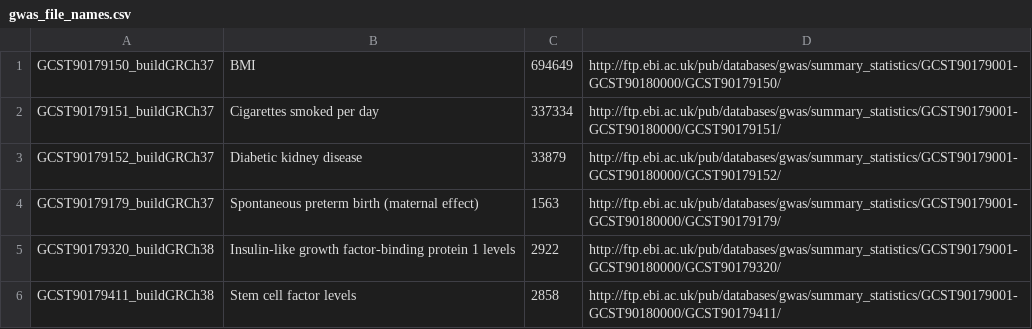
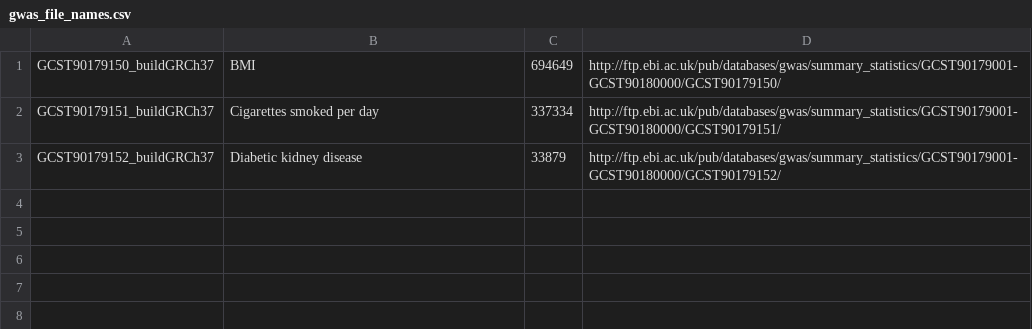
Before and after one commit to kristen-schneider/stabix-analysis, a CSV file: data/gwas_file_names.csv, drawn as a sheet.

```diff
--- a/data/gwas_file_names.csv
+++ b/data/gwas_file_names.csv
@@ -3,4 +3 @@ GCST90179151_buildGRCh37,Cigarettes smoked per day,337334,http://ftp.ebi.ac.uk/p
 GCST90179152_buildGRCh37,Diabetic kidney disease,33879,http://ftp.ebi.ac.uk/pub/databases/gwas/summary_statistics/GCST90179001-GCST90180000/GCST90179152/
-GCST90179179_buildGRCh37,Spontaneous preterm birth (maternal effect),1563,http://ftp.ebi.ac.uk/pub/databases/gwas/summary_statistics/GCST90179001-GCST90180000/GCST90179179/
-GCST90179320_buildGRCh38,Insulin-like growth factor-binding protein 1 levels,2922,http://ftp.ebi.ac.uk/pub/databases/gwas/summary_statistics/GCST90179001-GCST90180000/GCST90179320/
-GCST90179411_buildGRCh38,Stem cell factor levels,2858,http://ftp.ebi.ac.uk/pub/databases/gwas/summary_statistics/GCST90179001-GCST90180000/GCST90179411/
```
Also changed, not shown: 3 other files.
